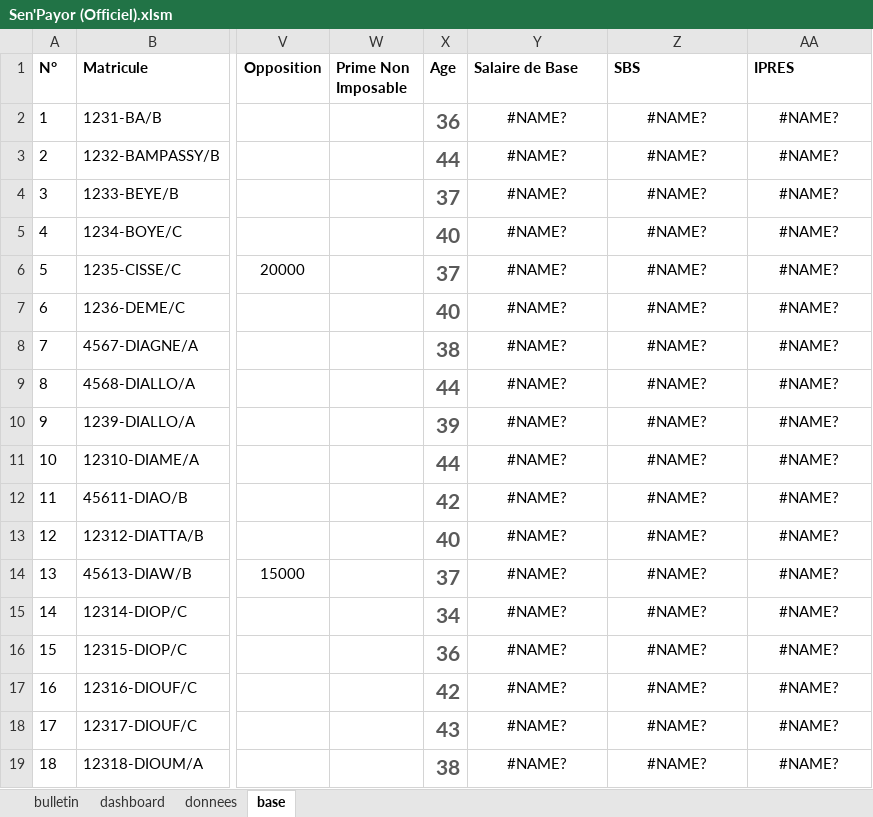
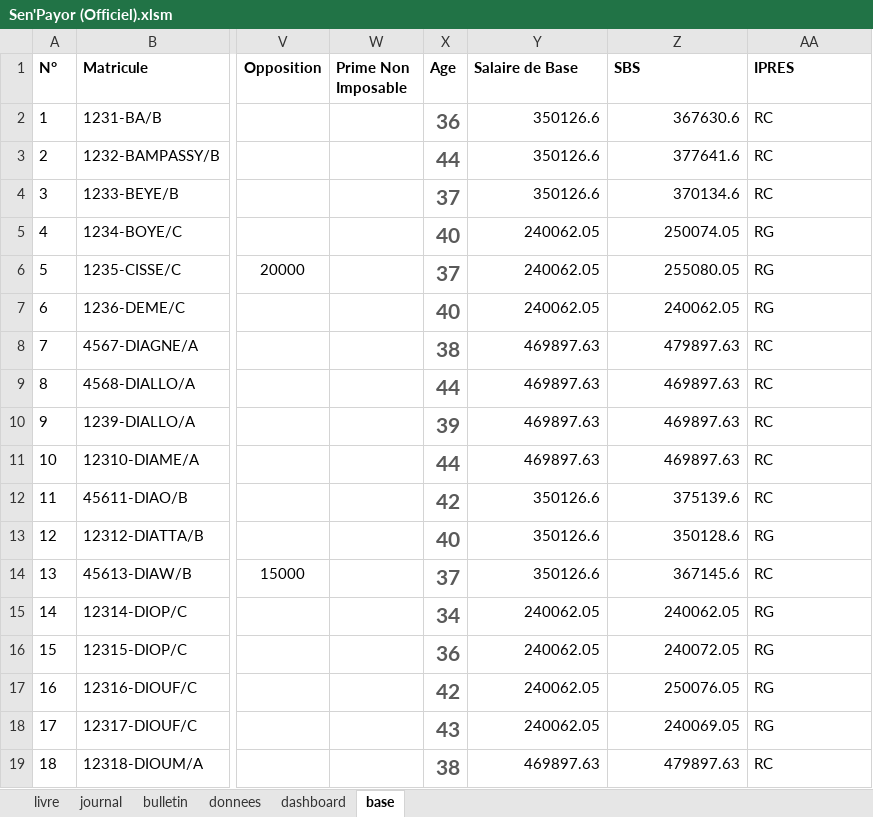
Before and after one commit to Projets-VBA-Master-1/Projet-Final-VBA, an Excel workbook: Sen'Payor (Officiel).xlsm, sheet base, drawn as a sheet; only a part is shown, gaps mark what is left out; values as stored, in another font and other column widths than the file's, no borders; table styles not drawn; the diff covers the shown part only; the diff names each change by its address in the sheet, - before the commit and + after, or states it on an @@ line.

```diff
--- a/Sen'Payor (Officiel).xlsm (sheet base)
+++ b/Sen'Payor (Officiel).xlsm (sheet base)
@@ sheet tab unhidden: livre @@
@@ sheet tab unhidden: journal @@
@@ sheet tab order changed: livre | journal | bulletin | donnees | dashboard | base @@
-Y2:Y4 (Salaire de Base): #NAME?
+Y2:Y4 (Salaire de Base): 350126.6
-Y2:Z19 alignment: center
+Y2:Z19 alignment: right
-Z2 (SBS): #NAME?
+Z2 (SBS): 367630.6
-AA2:AA4 (IPRES): #NAME?
+AA2:AA4 (IPRES): RC
-AA2:AA19 alignment: center
+AA2:AA19 alignment: left
-Z3 (SBS): #NAME?
+Z3 (SBS): 377641.6
-Z4 (SBS): #NAME?
+Z4 (SBS): 370134.6
-Y5:Y7 (Salaire de Base): #NAME?
+Y5:Y7 (Salaire de Base): 240062.05
-Z5 (SBS): #NAME?
+Z5 (SBS): 250074.05
-AA5:AA7 (IPRES): #NAME?
+AA5:AA7 (IPRES): RG
-Z6 (SBS): #NAME?
+Z6 (SBS): 255080.05
-Z7 (SBS): #NAME?
+Z7 (SBS): 240062.05
-Y8:Y11 (Salaire de Base): #NAME?
+Y8:Y11 (Salaire de Base): 469897.63
-Z8 (SBS): #NAME?
+Z8 (SBS): 479897.63
-AA8:AA12 (IPRES): #NAME?
+AA8:AA12 (IPRES): RC
-Z9:Z11 (SBS): #NAME?
+Z9:Z11 (SBS): 469897.63
-Y12:Y14 (Salaire de Base): #NAME?
+Y12:Y14 (Salaire de Base): 350126.6
-Z12 (SBS): #NAME?
+Z12 (SBS): 375139.6
-Z13 (SBS): #NAME?
+Z13 (SBS): 350128.6
-AA13 (IPRES): #NAME?
+AA13 (IPRES): RG
-Z14 (SBS): #NAME?
+Z14 (SBS): 367145.6
-AA14 (IPRES): #NAME?
+AA14 (IPRES): RC
-Y15:Y18 (Salaire de Base): #NAME?
+Y15:Y18 (Salaire de Base): 240062.05
-Z15 (SBS): #NAME?
+Z15 (SBS): 240062.05
-AA15:AA18 (IPRES): #NAME?
+AA15:AA18 (IPRES): RG
-Z16 (SBS): #NAME?
+Z16 (SBS): 240072.05
-Z17 (SBS): #NAME?
+Z17 (SBS): 250076.05
-Z18 (SBS): #NAME?
+Z18 (SBS): 240069.05
-Y19 (Salaire de Base): #NAME?
+Y19 (Salaire de Base): 469897.63
-Z19 (SBS): #NAME?
+Z19 (SBS): 479897.63
-AA19 (IPRES): #NAME?
+AA19 (IPRES): RC
```
Also changed, not shown: 96 edited cells and cell formats elsewhere in this sheet, charts or pictures.
